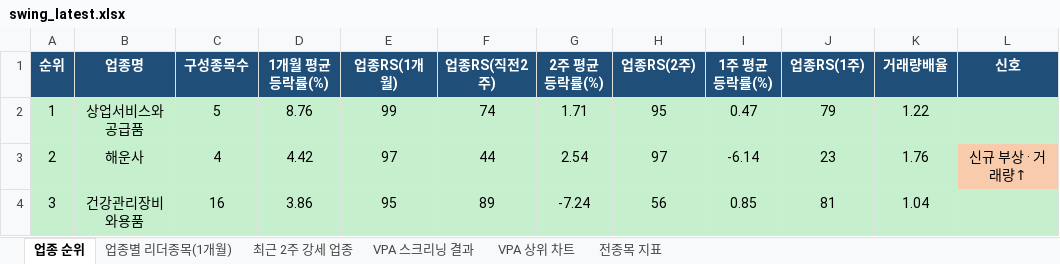
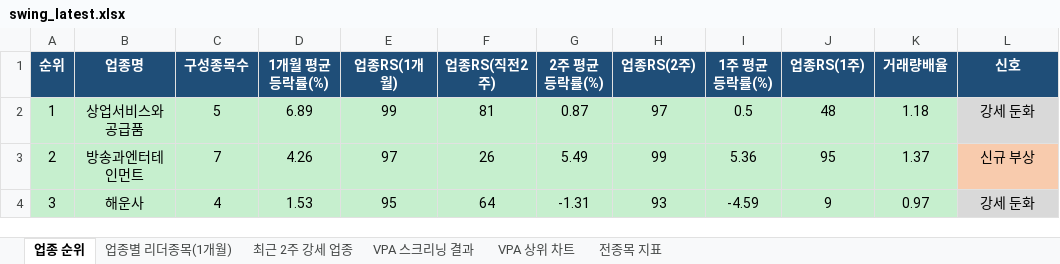
Before and after one commit to gopkh0129/stock, an Excel workbook: docs/data/swing_latest.xlsx, sheet 업종 순위, drawn as a sheet; only a part is shown; values as stored, in another font and other column widths than the file's, no borders; the diff covers the shown part only; the diff names each change by its address in the sheet, - before the commit and + after, or states it on an @@ line.

```diff
--- a/docs/data/swing_latest.xlsx (sheet 업종 순위)
+++ b/docs/data/swing_latest.xlsx (sheet 업종 순위)
-D2 (1개월 평균등락률(%)): 8.76
+D2 (1개월 평균등락률(%)): 6.89
-F2 (업종RS(직전2주)): 74
+F2 (업종RS(직전2주)): 81
-G2 (2주 평균등락률(%)): 1.71
+G2 (2주 평균등락률(%)): 0.87
-H2 (업종RS(2주)): 95
+H2 (업종RS(2주)): 97
-I2 (1주 평균등락률(%)): 0.47
+I2 (1주 평균등락률(%)): 0.5
-J2 (업종RS(1주)): 79
+J2 (업종RS(1주)): 48
-K2 (거래량배율): 1.22
+K2 (거래량배율): 1.18
-L2 (신호): (empty)
+L2 (신호): 강세 둔화
-B3 (업종명): 해운사
+B3 (업종명): 방송과엔터테인먼트
-C3 (구성종목수): 4
+C3 (구성종목수): 7
-D3 (1개월 평균등락률(%)): 4.42
+D3 (1개월 평균등락률(%)): 4.26
-F3 (업종RS(직전2주)): 44
+F3 (업종RS(직전2주)): 26
-G3 (2주 평균등락률(%)): 2.54
+G3 (2주 평균등락률(%)): 5.49
-H3 (업종RS(2주)): 97
+H3 (업종RS(2주)): 99
-I3 (1주 평균등락률(%)): -6.14
+I3 (1주 평균등락률(%)): 5.36
-J3 (업종RS(1주)): 23
+J3 (업종RS(1주)): 95
-K3 (거래량배율): 1.76
+K3 (거래량배율): 1.37
-L3 (신호): 신규 부상 · 거래량↑
+L3 (신호): 신규 부상
-B4 (업종명): 건강관리장비와용품
+B4 (업종명): 해운사
-C4 (구성종목수): 16
+C4 (구성종목수): 4
-D4 (1개월 평균등락률(%)): 3.86
+D4 (1개월 평균등락률(%)): 1.53
-F4 (업종RS(직전2주)): 89
+F4 (업종RS(직전2주)): 64
-G4 (2주 평균등락률(%)): -7.24
+G4 (2주 평균등락률(%)): -1.31
-H4 (업종RS(2주)): 56
+H4 (업종RS(2주)): 93
-I4 (1주 평균등락률(%)): 0.85
+I4 (1주 평균등락률(%)): -4.59
-J4 (업종RS(1주)): 81
+J4 (업종RS(1주)): 9
-K4 (거래량배율): 1.04
+K4 (거래량배율): 0.97
-L4 (신호): (empty)
+L4 (신호): 강세 둔화
```
Also changed, not shown: 397 edited cells and cell formats elsewhere in this sheet, sheet 전종목 지표, sheet 최근 2주 강세 업종, sheet 업종별 리더종목(1개월), sheet VPA 스크리닝 결과, charts or pictures, 1 other file.
